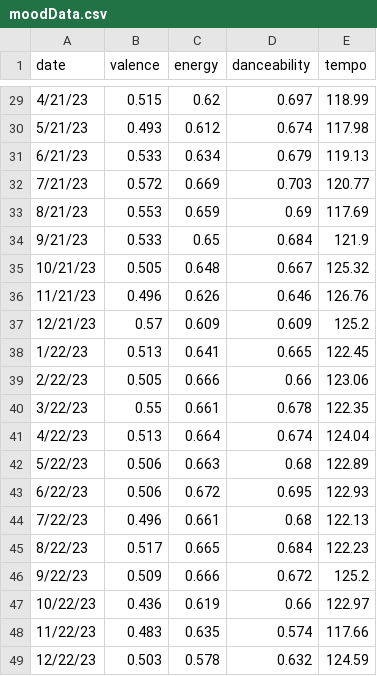
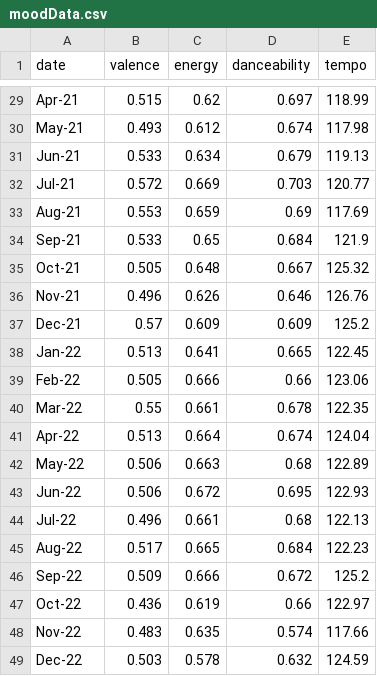
Before and after one commit to asadahmadk/MSDVthesis, a CSV file: moodData.csv, drawn as a sheet; only a part is shown, gaps mark what is left out; the diff covers the shown part only.

```diff
--- a/moodData.csv
+++ b/moodData.csv
@@ -29,21 +29,21 @@
-4/21/23,0.515,0.62,0.697,118.99
-5/21/23,0.493,0.612,0.674,117.98
-6/21/23,0.533,0.634,0.679,119.13
-7/21/23,0.572,0.669,0.703,120.77
-8/21/23,0.553,0.659,0.69,117.69
-9/21/23,0.533,0.65,0.684,121.9
-10/21/23,0.505,0.648,0.667,125.32
-11/21/23,0.496,0.626,0.646,126.76
-12/21/23,0.57,0.609,0.609,125.2
-1/22/23,0.513,0.641,0.665,122.45
-2/22/23,0.505,0.666,0.66,123.06
-3/22/23,0.55,0.661,0.678,122.35
-4/22/23,0.513,0.664,0.674,124.04
-5/22/23,0.506,0.663,0.68,122.89
-6/22/23,0.506,0.672,0.695,122.93
-7/22/23,0.496,0.661,0.68,122.13
-8/22/23,0.517,0.665,0.684,122.23
-9/22/23,0.509,0.666,0.672,125.2
-10/22/23,0.436,0.619,0.66,122.97
-11/22/23,0.483,0.635,0.574,117.66
-12/22/23,0.503,0.578,0.632,124.59
+Apr-21,0.515,0.62,0.697,118.99
+May-21,0.493,0.612,0.674,117.98
+Jun-21,0.533,0.634,0.679,119.13
+Jul-21,0.572,0.669,0.703,120.77
+Aug-21,0.553,0.659,0.69,117.69
+Sep-21,0.533,0.65,0.684,121.9
+Oct-21,0.505,0.648,0.667,125.32
+Nov-21,0.496,0.626,0.646,126.76
+Dec-21,0.57,0.609,0.609,125.2
+Jan-22,0.513,0.641,0.665,122.45
+Feb-22,0.505,0.666,0.66,123.06
+Mar-22,0.55,0.661,0.678,122.35
+Apr-22,0.513,0.664,0.674,124.04
+May-22,0.506,0.663,0.68,122.89
+Jun-22,0.506,0.672,0.695,122.93
+Jul-22,0.496,0.661,0.68,122.13
+Aug-22,0.517,0.665,0.684,122.23
+Sep-22,0.509,0.666,0.672,125.2
+Oct-22,0.436,0.619,0.66,122.97
+Nov-22,0.483,0.635,0.574,117.66
+Dec-22,0.503,0.578,0.632,124.59
```
Also changed, not shown: 27 edited cells elsewhere in this file, 1 other file.
